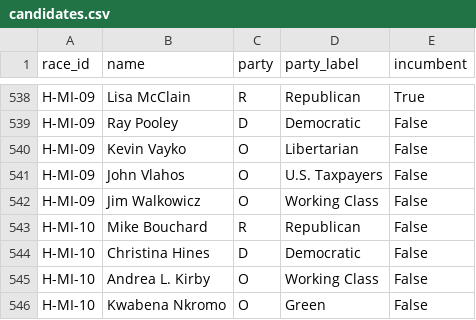
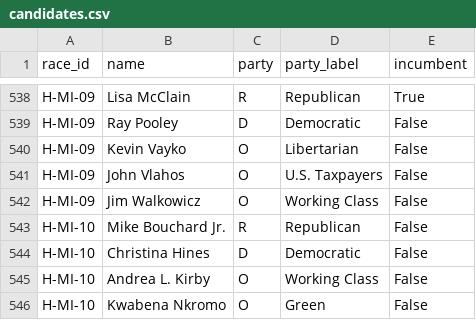
Before and after one commit to christian-johnson/election-forecast, a CSV file: data/candidates.csv, drawn as a sheet; only a part is shown, gaps mark what is left out.

```diff
--- a/data/candidates.csv
+++ b/data/candidates.csv
@@ -542,3 +542,3 @@ H-MI-09,John Vlahos,O,U.S. Taxpayers,False
 H-MI-09,Jim Walkowicz,O,Working Class,False
-H-MI-10,Mike Bouchard,R,Republican,False
+H-MI-10,Mike Bouchard Jr.,R,Republican,False
 H-MI-10,Christina Hines,D,Democratic,False
```
Also changed, not shown: 3 other files.
